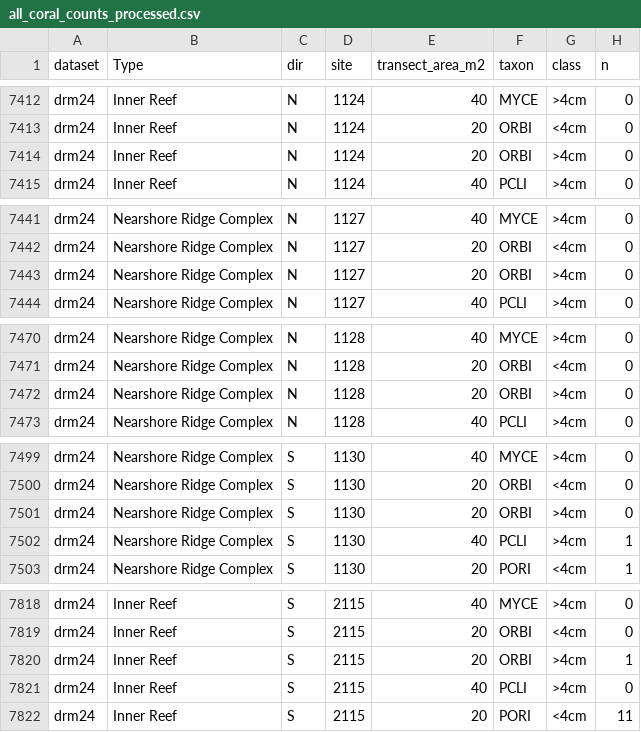
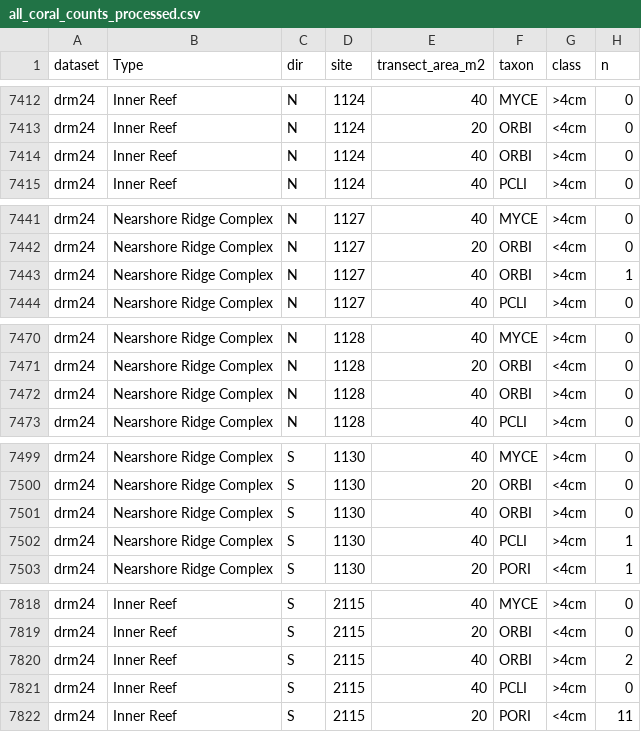
Before and after one commit to jrcunning/PENIP, a CSV file: data/processed/all_coral_counts_processed.csv, drawn as a sheet; only a part is shown, gaps mark what is left out; the diff covers the shown part only.

```diff
--- a/data/processed/all_coral_counts_processed.csv
+++ b/data/processed/all_coral_counts_processed.csv
@@ -7413,3 +7413,3 @@ drm24,Inner Reef,N,1124,40,MYCE,>4cm,0
 drm24,Inner Reef,N,1124,20,ORBI,<4cm,0
-drm24,Inner Reef,N,1124,20,ORBI,>4cm,0
+drm24,Inner Reef,N,1124,40,ORBI,>4cm,0
 drm24,Inner Reef,N,1124,40,PCLI,>4cm,0
@@ -7442,3 +7442,3 @@ drm24,Nearshore Ridge Complex,N,1127,40,MYCE,>4cm,0
 drm24,Nearshore Ridge Complex,N,1127,20,ORBI,<4cm,0
-drm24,Nearshore Ridge Complex,N,1127,20,ORBI,>4cm,0
+drm24,Nearshore Ridge Complex,N,1127,40,ORBI,>4cm,1
 drm24,Nearshore Ridge Complex,N,1127,40,PCLI,>4cm,0
@@ -7471,3 +7471,3 @@ drm24,Nearshore Ridge Complex,N,1128,40,MYCE,>4cm,0
 drm24,Nearshore Ridge Complex,N,1128,20,ORBI,<4cm,0
-drm24,Nearshore Ridge Complex,N,1128,20,ORBI,>4cm,0
+drm24,Nearshore Ridge Complex,N,1128,40,ORBI,>4cm,0
 drm24,Nearshore Ridge Complex,N,1128,40,PCLI,>4cm,0
@@ -7500,3 +7500,3 @@ drm24,Nearshore Ridge Complex,S,1130,40,MYCE,>4cm,0
 drm24,Nearshore Ridge Complex,S,1130,20,ORBI,<4cm,0
-drm24,Nearshore Ridge Complex,S,1130,20,ORBI,>4cm,0
+drm24,Nearshore Ridge Complex,S,1130,40,ORBI,>4cm,0
 drm24,Nearshore Ridge Complex,S,1130,40,PCLI,>4cm,1
@@ -7819,3 +7819,3 @@ drm24,Inner Reef,S,2115,40,MYCE,>4cm,0
 drm24,Inner Reef,S,2115,20,ORBI,<4cm,0
-drm24,Inner Reef,S,2115,20,ORBI,>4cm,1
+drm24,Inner Reef,S,2115,40,ORBI,>4cm,2
 drm24,Inner Reef,S,2115,40,PCLI,>4cm,0
```
Also changed, not shown: 41 edited cells elsewhere in this file, 2 other files.
